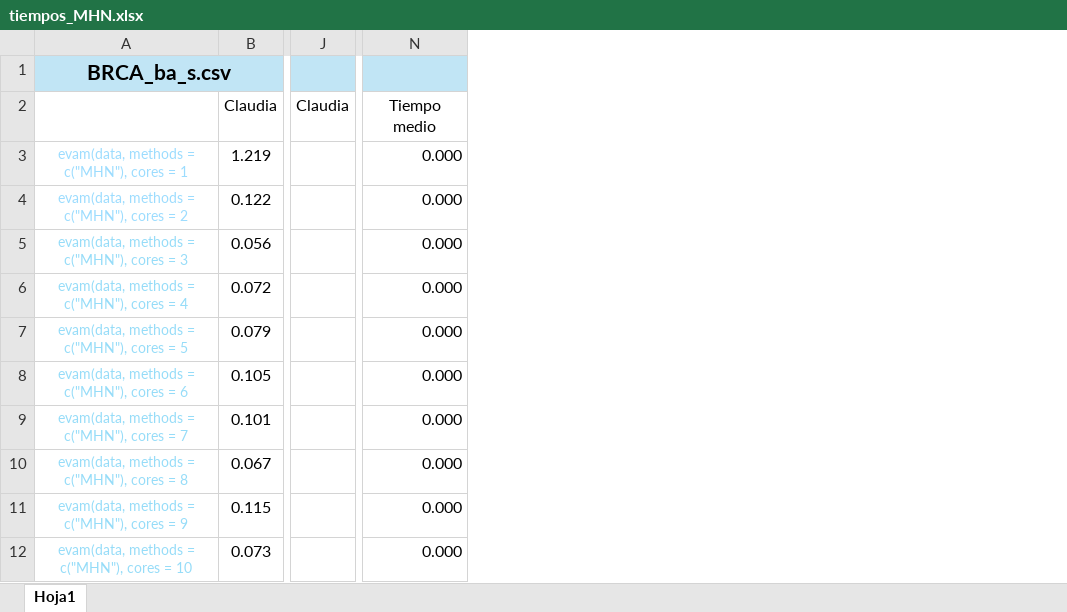
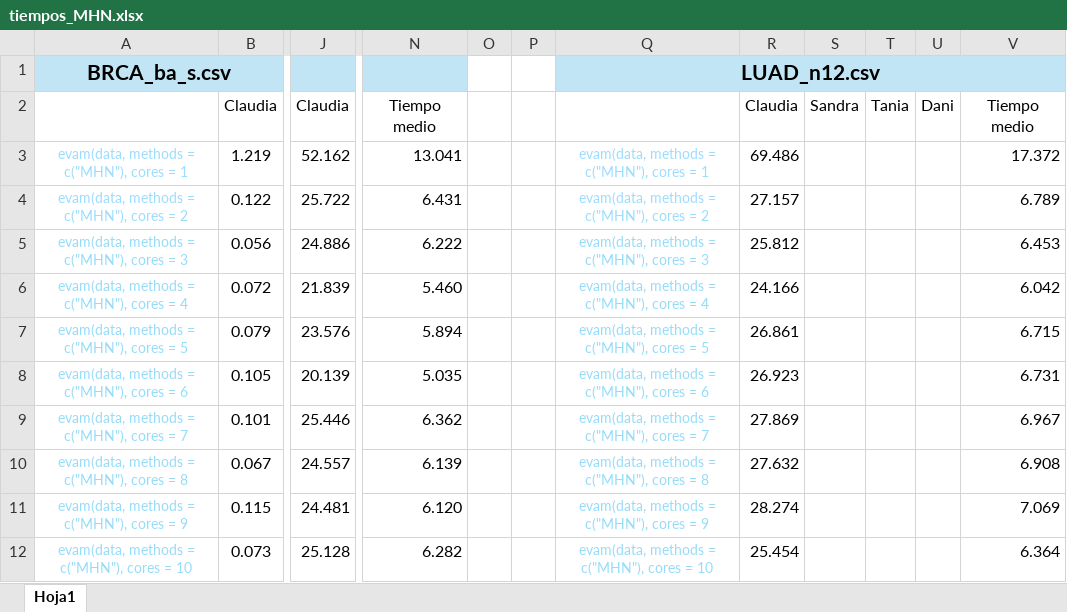
Before and after one commit to SandraMingo/EvAM-Tools, an Excel workbook: Claudia/tiempos_MHN.xlsx, sheet Hoja1, drawn as a sheet; only a part is shown, gaps mark what is left out; values as stored, in another font and other column widths than the file's, no borders; removed rows and columns are numbered as before the commit, all else as after; the diff names each change by its address in the sheet, - before the commit and + after, or states it on an @@ line.

Commit message:
Tiempos con set de 500 y 3000 registros
He medido los tiempos de ejecución con el dataset LUAD_500 y LUAD original.
El dataset de 500 que he utilizado lo he dejado en el repositorio Evamtools -> examples_for_upload
He utilizado la web de Ramón para el de 500 pero tras mas de media hora lo he dejado

```diff
--- a/Claudia/tiempos_MHN.xlsx (sheet Hoja1)
+++ b/Claudia/tiempos_MHN.xlsx (sheet Hoja1)
-column J, row 2: Claudia
+column J, rows 2-12: Claudia | 52.162 | 25.722 | 24.886 | 21.839 | 23.576 | 20.139 | 25.446 | 24.557 | 24.481 | 25.128
-column N, rows 2-12: Tiempo medio | 0.000 | 0.000 | 0.000 | 0.000 | 0.000 | 0.000 | 0.000 | 0.000 | 0.000 | 0.000
+column N, rows 2-12: Tiempo medio | 13.041 | 6.431 | 6.222 | 5.460 | 5.894 | 5.035 | 6.362 | 6.139 | 6.120 | 6.282
+column O, empty
+column P, empty
+column Q, rows 1-12: LUAD_n12.csv |  | evam(data, methods = c("MHN"), cores = 1 | evam(data, methods = c("MHN"), cores = 2 | evam(data, methods = c("MHN"), cores = 3 | evam(data, methods = c("MHN"), cores = 4 | evam(data, methods = c("MHN"), cores = 5 | evam(data, methods = c("MHN"), cores = 6 | evam(data, methods = c("MHN"), cores = 7 | evam(data, methods = c("MHN"), cores = 8 | evam(data, methods = c("MHN"), cores = 9 | evam(data, methods = c("MHN"), cores = 10
+column R, rows 2-12: Claudia | 69.486 | 27.157 | 25.812 | 24.166 | 26.861 | 26.923 | 27.869 | 27.632 | 28.274 | 25.454
+column S, row 2: Sandra
+column T, row 2: Tania
+column U, row 2: Dani
+column V, rows 2-12: Tiempo medio | 17.372 | 6.789 | 6.453 | 6.042 | 6.715 | 6.731 | 6.967 | 6.908 | 7.069 | 6.364
```
Also changed, not shown: 1 other file.
